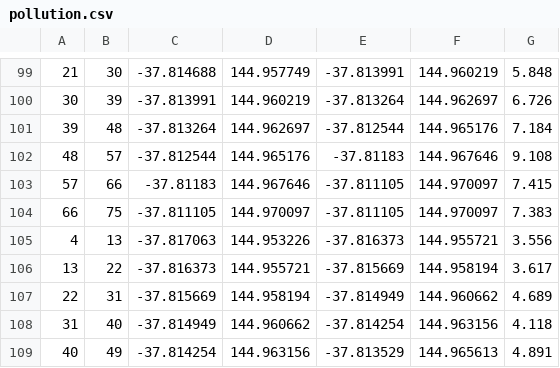
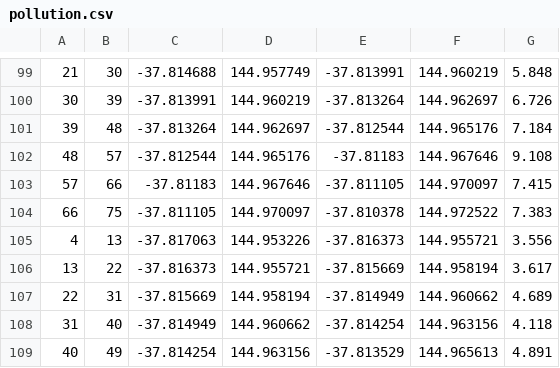
Before and after one commit to flhsyuan/AirPollutionRouting, a CSV file: app/src/main/assets/pollution.csv, drawn as a sheet; only a part is shown, gaps mark what is left out.

```diff
--- a/app/src/main/assets/pollution.csv
+++ b/app/src/main/assets/pollution.csv
@@ -103,3 +103,3 @@
 57,66,-37.81183,144.967646,-37.811105,144.970097,7.415
-66,75,-37.811105,144.970097,-37.811105,144.970097,7.383
+66,75,-37.811105,144.970097,-37.810378, 144.972522,7.383
 4,13,-37.817063,144.953226,-37.816373,144.955721,3.556
```
Also changed, not shown: app/src/main/assets/cross.csv, 3 other files.
